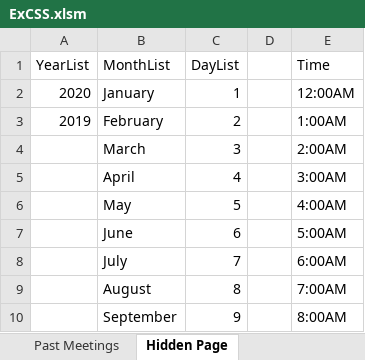
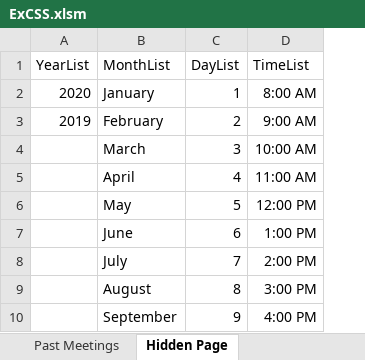
Before and after one commit to SaifA21/ExCSS, an Excel workbook: ExCSS.xlsm, sheet Hidden Page, drawn as a sheet; only a part is shown; values as stored, in another font and other column widths than the file's, no borders; removed rows and columns are numbered as before the commit, all else as after; the diff names each change by its address in the sheet, - before the commit and + after, or states it on an @@ line.

```diff
--- a/ExCSS.xlsm (sheet Hidden Page)
+++ b/ExCSS.xlsm (sheet Hidden Page)
-column D, empty
-column E (Time), rows 2-10: 12:00AM | 1:00AM | 2:00AM | 3:00AM | 4:00AM | 5:00AM | 6:00AM | 7:00AM | 8:00AM
+column D (TimeList), rows 2-10: 8:00 AM | 9:00 AM | 10:00 AM | 11:00 AM | 12:00 PM | 1:00 PM | 2:00 PM | 3:00 PM | 4:00 PM
```
Also changed, not shown: sheet Past Meetings, sheet Meeting Overview, other sheet tabs, charts or pictures.
